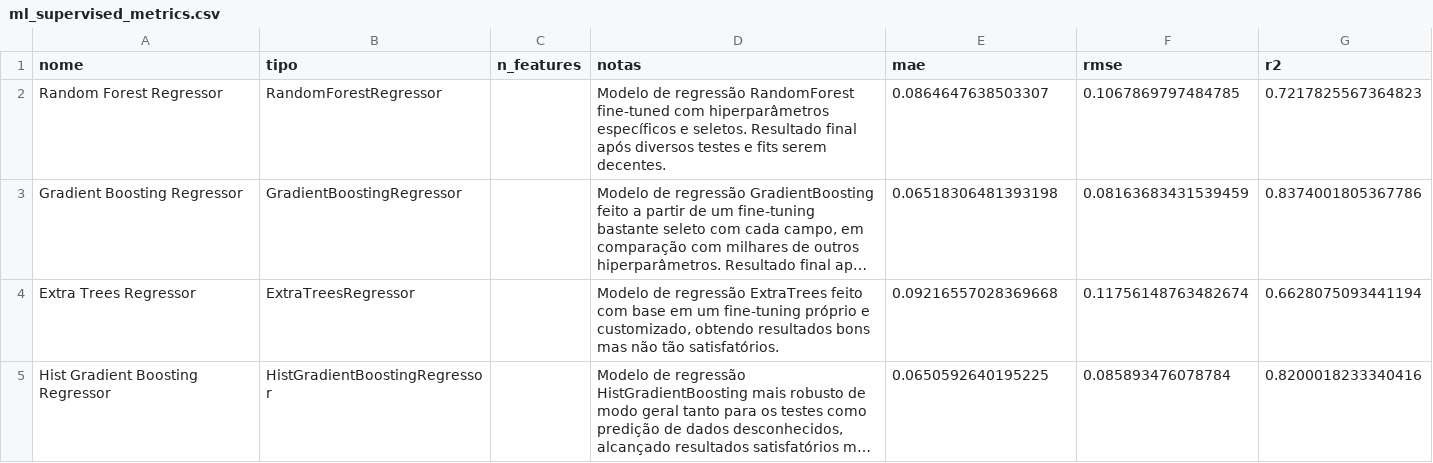
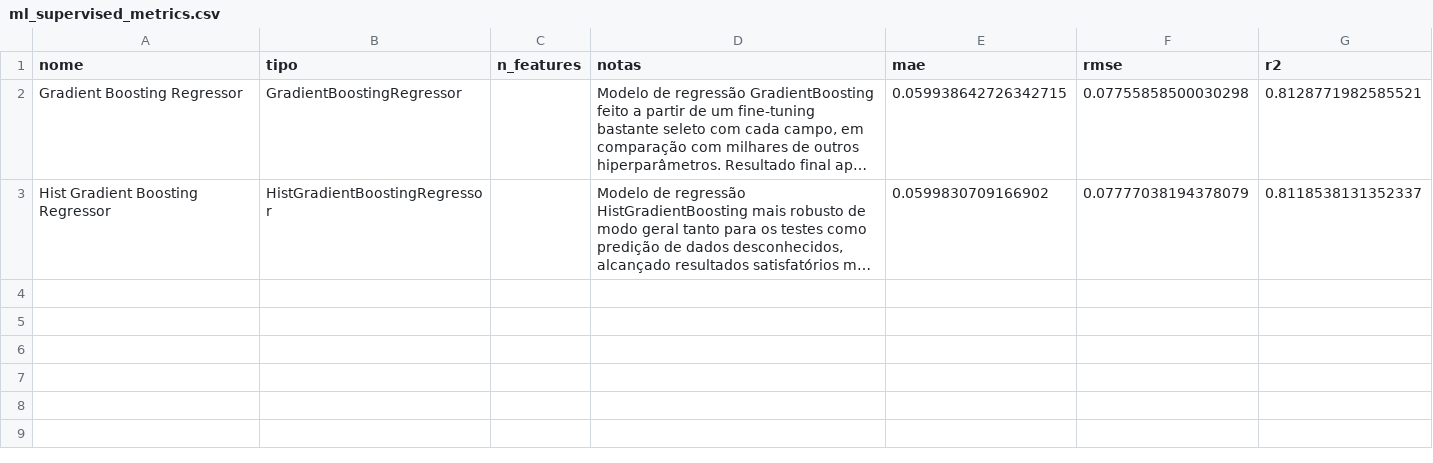
Before and after one commit to AndreyFernandes-NP/ProjetoIntegrador-I, a CSV file: reports/ml/ml_supervised_metrics.csv, drawn as a sheet; long unchanged cells end in …; removed rows and columns are numbered as before the commit, all else as after; the diff names each change by its address in the sheet, - before the commit and + after, or states it on an @@ line.

```diff
--- a/reports/ml/ml_supervised_metrics.csv
+++ b/reports/ml/ml_supervised_metrics.csv
-row 2: Random Forest Regressor | RandomForestRegressor |  | Modelo de regressão RandomForest fine-tuned com hiperparâmetros específicos e seletos. Resultado final após diversos testes e fits serem decentes. | 0.0864647638503307 | 0.1067869797484785 | 0.7217825567364823
-E2 (mae): 0.06518306481393198
+E2 (mae): 0.059938642726342715
-F2 (rmse): 0.08163683431539459
+F2 (rmse): 0.07755858500030298
-G2 (r2): 0.8374001805367786
+G2 (r2): 0.8128771982585521
-row 4: Extra Trees Regressor | ExtraTreesRegressor |  | Modelo de regressão ExtraTrees feito com base em um fine-tuning próprio e customizado, obtendo resultados bons mas não tão satisfatórios. | 0.09216557028369668 | 0.11756148763482674 | 0.6628075093441194
-E3 (mae): 0.0650592640195225
+E3 (mae): 0.0599830709166902
-F3 (rmse): 0.085893476078784
+F3 (rmse): 0.07777038194378079
-G3 (r2): 0.8200018233340416
+G3 (r2): 0.8118538131352337
```
Also changed, not shown: reports/ml/Extra Trees Regressor_predictions.csv, reports/ml/Gradient Boosting Regressor_predictions.csv, 18 other files.
